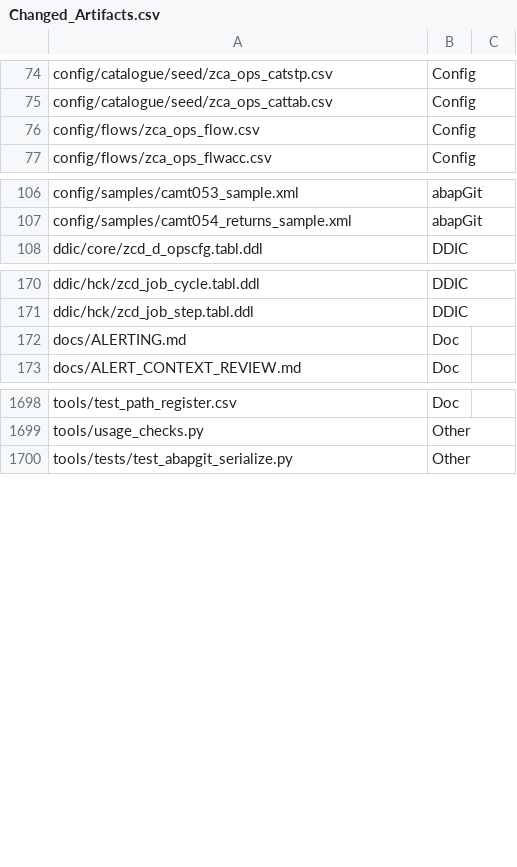
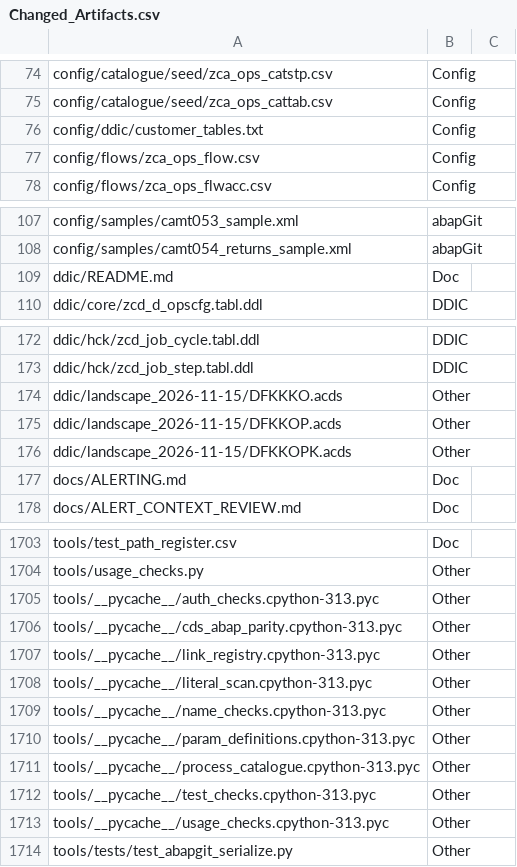
Before and after one commit to jaideep247/bai, a CSV file: ops-suite/docs/Changed_Artifacts.csv, drawn as a sheet; only a part is shown, gaps mark what is left out; the diff names each change by its address in the sheet, - before the commit and + after, or states it on an @@ line.

```diff
--- a/ops-suite/docs/Changed_Artifacts.csv
+++ b/ops-suite/docs/Changed_Artifacts.csv
+row 76: config/ddic/customer_tables.txt | Config
+row 109: ddic/README.md | Doc
+row 174: ddic/landscape_2026-11-15/DFKKKO.acds | Other
+row 175: ddic/landscape_2026-11-15/DFKKOP.acds | Other
+row 176: ddic/landscape_2026-11-15/DFKKOPK.acds | Other
+row 1705: tools/__pycache__/auth_checks.cpython-313.pyc | Other
+row 1706: tools/__pycache__/cds_abap_parity.cpython-313.pyc | Other
+row 1707: tools/__pycache__/link_registry.cpython-313.pyc | Other
+row 1708: tools/__pycache__/literal_scan.cpython-313.pyc | Other
+row 1709: tools/__pycache__/name_checks.cpython-313.pyc | Other
+row 1710: tools/__pycache__/param_definitions.cpython-313.pyc | Other
+row 1711: tools/__pycache__/process_catalogue.cpython-313.pyc | Other
+row 1712: tools/__pycache__/test_checks.cpython-313.pyc | Other
+row 1713: tools/__pycache__/usage_checks.cpython-313.pyc | Other
```
Also changed, not shown: ops-framework/config/catalogue/monitoring/zca_ops_agg.csv, ops-framework/config/links/seed/zca_ops_lnkfld.csv, 17 other files.
